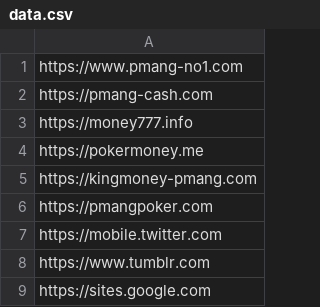
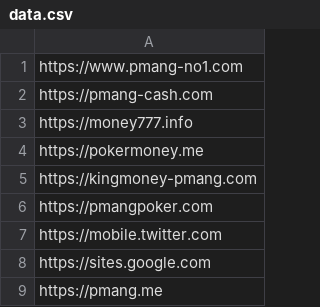
Before and after one commit to SungYoon-Jo/python_crawling, a CSV file: module/data.csv, drawn as a sheet.

```diff
--- a/module/data.csv
+++ b/module/data.csv
@@ -7,3 +7,3 @@ https://pmangpoker.com
 https://mobile.twitter.com
-https://www.tumblr.com
 https://sites.google.com
+https://pmang.me
```
Also changed, not shown: 5 other files.
